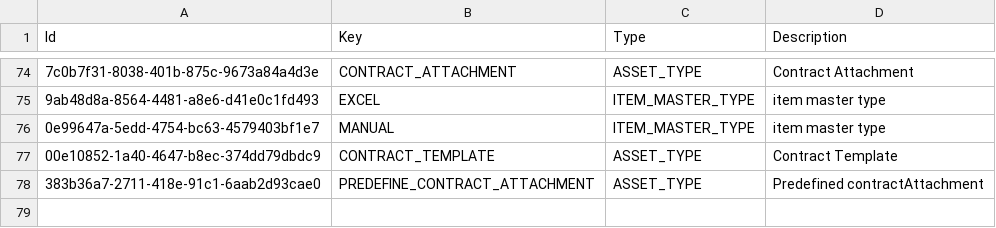
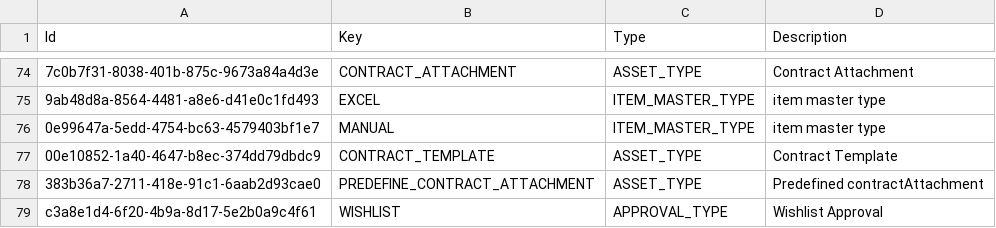
Before and after one commit to balachandhru-hub/main-backend-sila, a CSV file: src/Platform/MasterData/MasterData.Infrastructure/Migrations/Metadata.csv, drawn as a sheet; only a part is shown, gaps mark what is left out; the diff names each change by its address in the sheet, - before the commit and + after, or states it on an @@ line.

```diff
--- a/src/Platform/MasterData/MasterData.Infrastructure/Migrations/Metadata.csv
+++ b/src/Platform/MasterData/MasterData.Infrastructure/Migrations/Metadata.csv
+row 79: c3a8e1d4-6f20-4b9a-8d17-5e2b0a9c4f61 | WISHLIST | APPROVAL_TYPE | Wishlist Approval
```
Also changed, not shown: src/Platform/Identity/Identity.Infrastructure/Migrations/Feature.csv, src/Platform/Identity/Identity.Infrastructure/Migrations/Role.csv, 52 other files.
